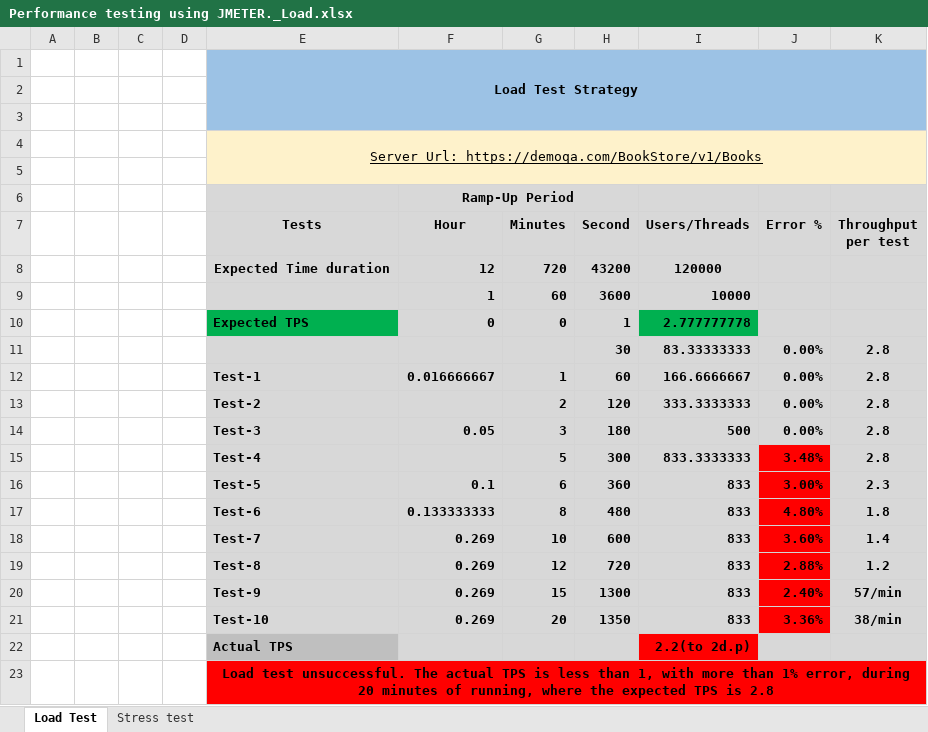
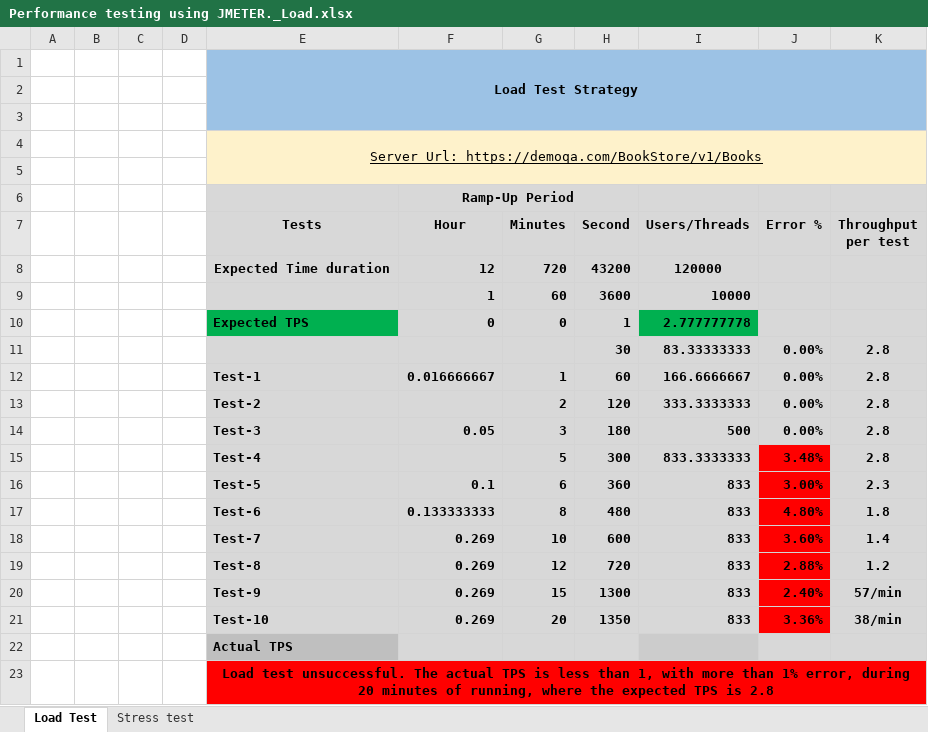
Before and after one commit to Rajaul-Islam/Random-User-API-Performance-Test-11, an Excel workbook: resorces/Performance testing using JMETER._Load.xlsx, sheet Load Test, drawn as a sheet; values as stored, in another font and other column widths than the file's, no borders; charts and pictures not drawn; the diff names each change by its address in the sheet, - before the commit and + after, or states it on an @@ line.

Commit message:
excel updated

```diff
--- a/resorces/Performance testing using JMETER._Load.xlsx (sheet Load Test)
+++ b/resorces/Performance testing using JMETER._Load.xlsx (sheet Load Test)
-I22 (Users/Threads): 2.2(to 2d.p)
+I22 (Users/Threads): (empty)
-I22 fill: #FF0000
+I22 fill: #CCCCCC
```
